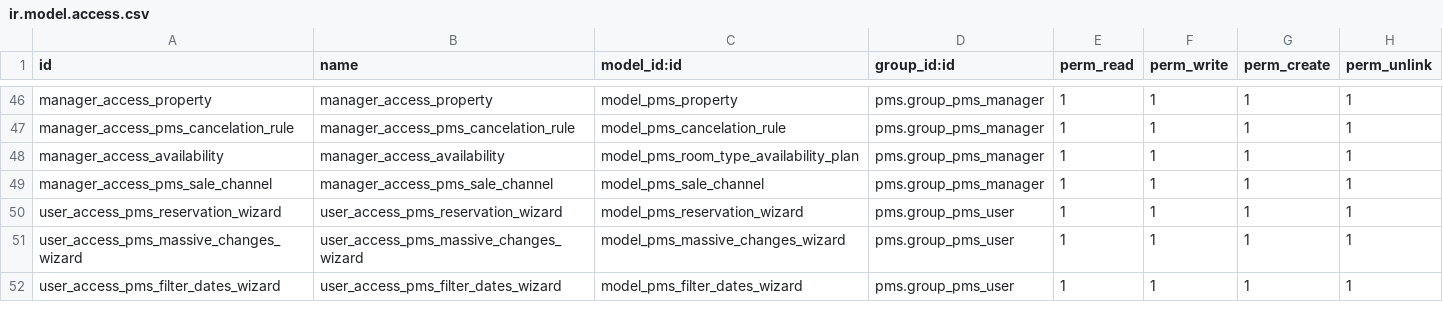
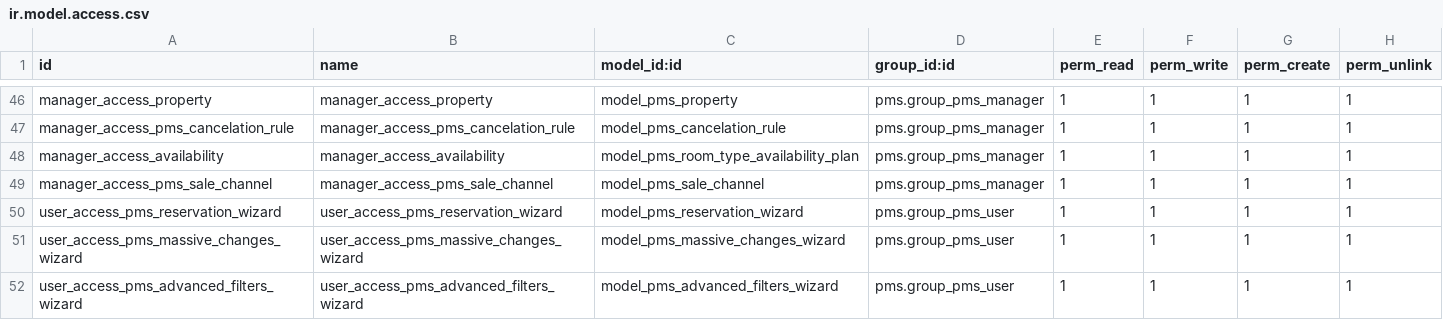
Before and after one commit to commitsun/pms-deprecated, a CSV file: pms/security/ir.model.access.csv, drawn as a sheet; only a part is shown, gaps mark what is left out.

Commit message:
[IMP]pms: change filters by date to advanced filters

```diff
--- a/pms/security/ir.model.access.csv
+++ b/pms/security/ir.model.access.csv
@@ -51,2 +51,2 @@ user_access_pms_reservation_wizard,user_access_pms_reservation_wizard,model_pms_
 user_access_pms_massive_changes_wizard,user_access_pms_massive_changes_wizard,model_pms_massive_changes_wizard,pms.group_pms_user,1,1,1,1
-user_access_pms_filter_dates_wizard,user_access_pms_filter_dates_wizard,model_pms_filter_dates_wizard,pms.group_pms_user,1,1,1,1
+user_access_pms_advanced_filters_wizard,user_access_pms_advanced_filters_wizard,model_pms_advanced_filters_wizard,pms.group_pms_user,1,1,1,1
```
Also changed, not shown: 6 other files.
